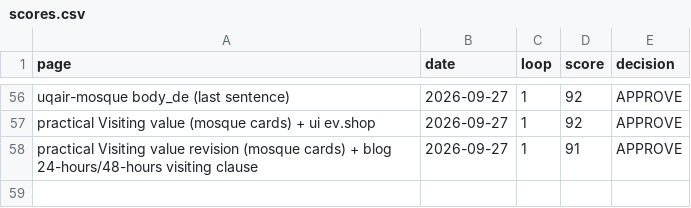
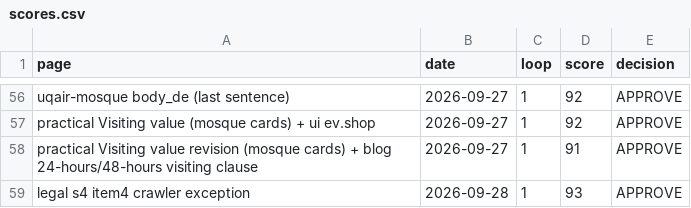
Before and after one commit to eyad62689-lab/visit-alahsa, a CSV file: de-translation/memory/scores.csv, drawn as a sheet; only a part is shown, gaps mark what is left out; the diff names each change by its address in the sheet, - before the commit and + after, or states it on an @@ line.

```diff
--- a/de-translation/memory/scores.csv
+++ b/de-translation/memory/scores.csv
+row 59: legal s4 item4 crawler exception | 2026-09-28 | 1 | 93 | APPROVE
```
Also changed, not shown: ru-translation/memory/scores.csv, zh-translation/memory/scores.csv, 7 other files.
